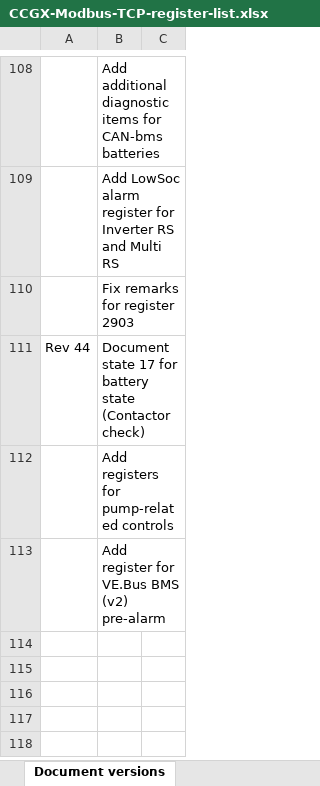
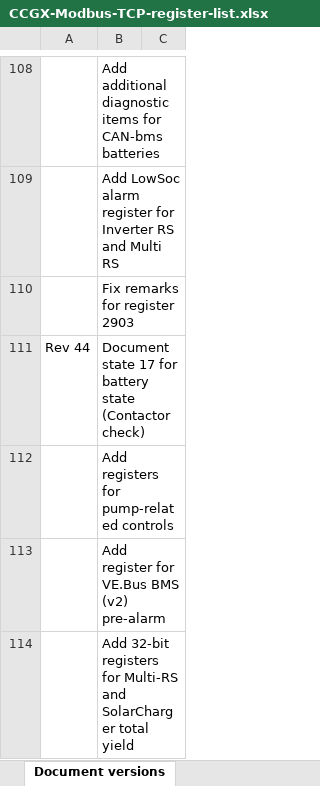
Before and after one commit to victronenergy/dbus_modbustcp, an Excel workbook: CCGX-Modbus-TCP-register-list.xlsx, sheet Document versions, drawn as a sheet; only a part is shown, gaps mark what is left out; values as stored, in another font and other column widths than the file's, no borders; the diff names each change by its address in the sheet, - before the commit and + after, or states it on an @@ line.

Commit message:
add 32-bit registers for solarcharger yield
Added same register for the solarcharger in the Multi-RS.

```diff
--- a/CCGX-Modbus-TCP-register-list.xlsx (sheet Document versions)
+++ b/CCGX-Modbus-TCP-register-list.xlsx (sheet Document versions)
+row 114:  | Add 32-bit registers for Multi-RS and SolarCharger total yield
```
Also changed, not shown: sheet Field list, 1 other file.
